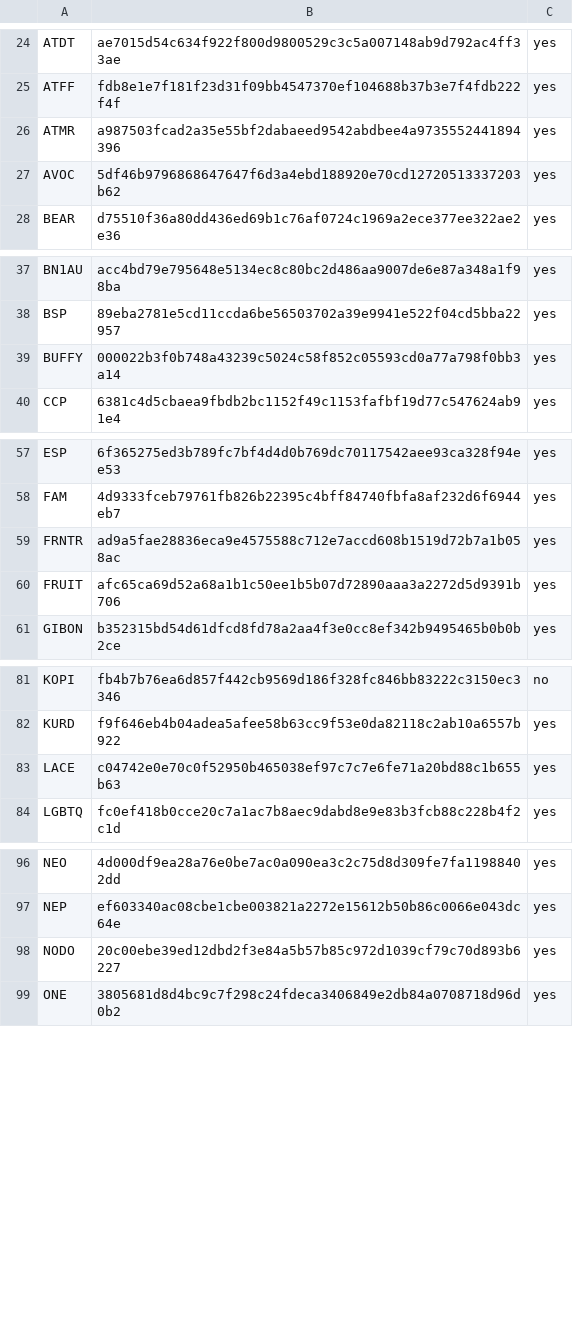
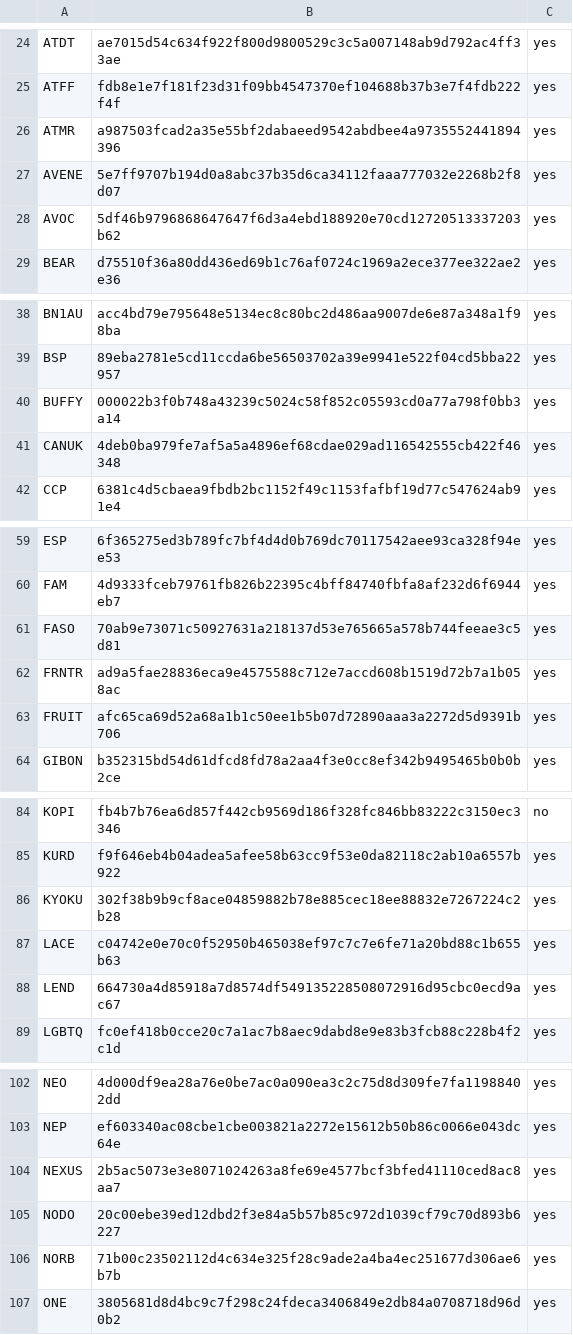
Before and after one commit to pigytoken/pigy-delegation, a CSV file: pigy_ticker.csv, drawn as a sheet; only a part is shown, gaps mark what is left out; the diff covers the shown part only; the diff names each change by its address in the sheet, - before the commit and + after, or states it on an @@ line.

Commit message:
updated list of pools

```diff
--- a/pigy_ticker.csv
+++ b/pigy_ticker.csv
+row 27: AVENE | 5e7ff9707b194d0a8abc37b35d6ca34112faaa777032e2268b2f8d07 | yes
+row 41: CANUK | 4deb0ba979fe7af5a5a4896ef68cdae029ad116542555cb422f46348 | yes
+row 61: FASO | 70ab9e73071c50927631a218137d53e765665a578b744feeae3c5d81 | yes
+row 86: KYOKU | 302f38b9b9cf8ace04859882b78e885cec18ee88832e7267224c2b28 | yes
+row 88: LEND | 664730a4d85918a7d8574df549135228508072916d95cbc0ecd9ac67 | yes
+row 104: NEXUS | 2b5ac5073e3e8071024263a8fe69e4577bcf3bfed41110ced8ac8aa7 | yes
+row 106: NORB | 71b00c23502112d4c634e325f28c9ade2a4ba4ec251677d306ae6b7b | yes
```
Also changed, not shown: 3 added rows elsewhere in this file, pigy_ticker.tsv.
